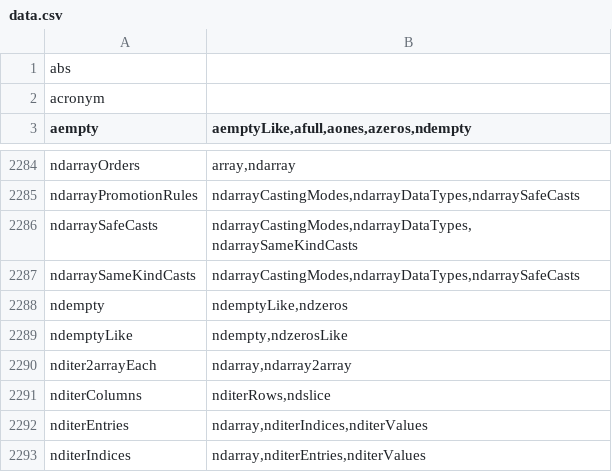
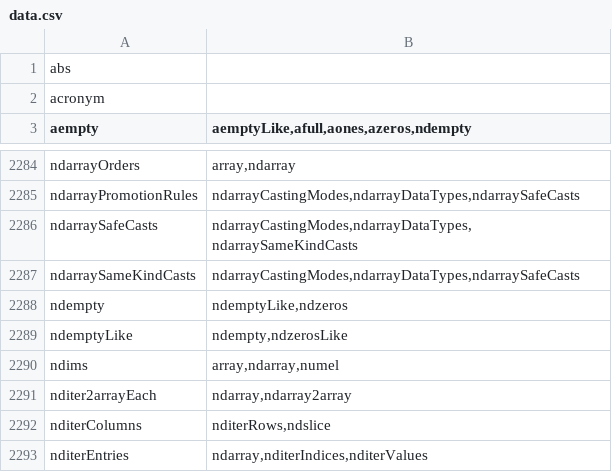
Before and after one commit to stdlib-js/namespace-alias2related, a CSV file: data/data.csv, drawn as a sheet; only a part is shown, gaps mark what is left out; the shorter side is filled out with more unchanged rows; the diff names each change by its address in the sheet, - before the commit and + after, or states it on an @@ line.

```diff
--- a/data/data.csv
+++ b/data/data.csv
+row 2290: ndims | array,ndarray,numel
```
Also changed, not shown: 3 other files.
